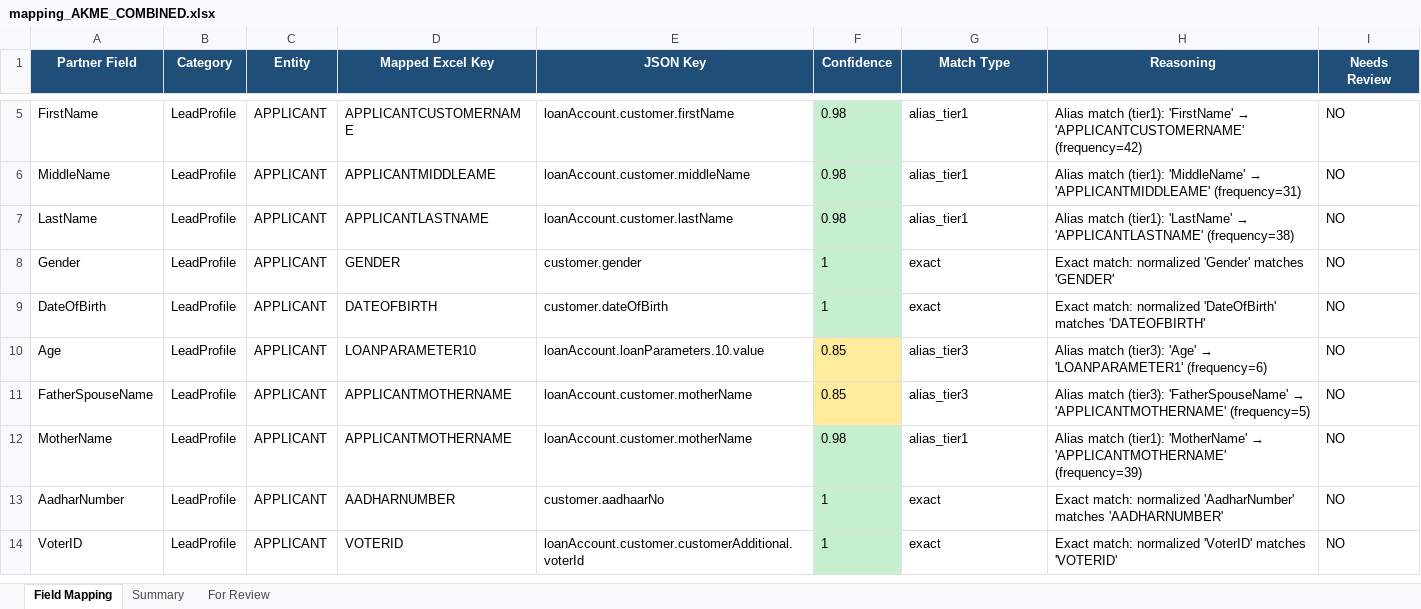
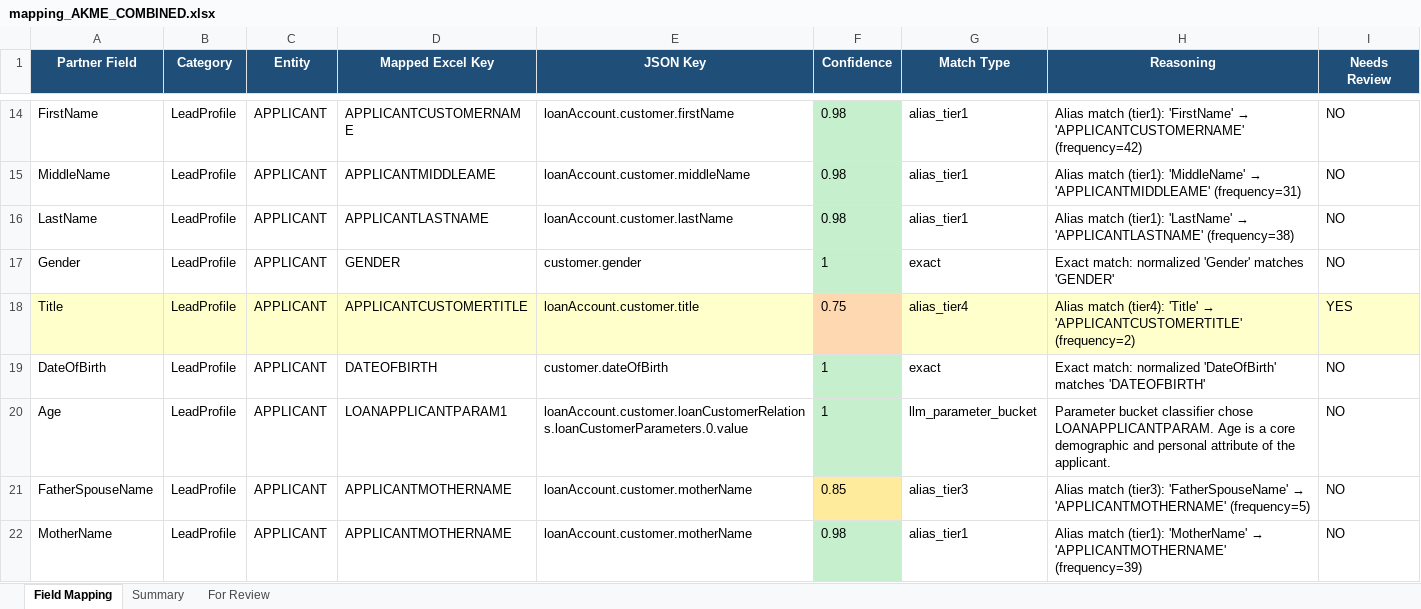
Before and after one commit to shubhamwankhede9921/lp-mapping-ai, an Excel workbook: app/pipeline_output/AKME/mapping_AKME_COMBINED.xlsx, sheet Field Mapping, drawn as a sheet; only a part is shown, gaps mark what is left out; the shorter side is filled out with more unchanged rows; values as stored, in another font and other column widths than the file's, no borders; addresses are those after the commit; the diff covers the shown part only; the diff names each change by its address in the sheet, - before the commit and + after, or states it on an @@ line.

```diff
--- a/app/pipeline_output/AKME/mapping_AKME_COMBINED.xlsx (sheet Field Mapping)
+++ b/app/pipeline_output/AKME/mapping_AKME_COMBINED.xlsx (sheet Field Mapping)
+row 18: Title | LeadProfile | APPLICANT | APPLICANTCUSTOMERTITLE | loanAccount.customer.title | 0.75 | alias_tier4 | Alias match (tier4): 'Title' → 'APPLICANTCUSTOMERTITLE' (frequency=2) | YES
-D20 (Mapped Excel Key): LOANPARAMETER10
+D20 (Mapped Excel Key): LOANAPPLICANTPARAM1
-E20 (JSON Key): loanAccount.loanParameters.10.value
+E20 (JSON Key): loanAccount.customer.loanCustomerRelations.loanCustomerParameters.0.value
-F20 (Confidence): 0.85
+F20 (Confidence): 1
-F20 fill: #FFEB9C
+F20 fill: #C6EFCE
-G20 (Match Type): alias_tier3
+G20 (Match Type): llm_parameter_bucket
@@ H20 (Reasoning): Alias match (tier3): 'Age' → 'LOANPARAMETER1' (frequency=6) → Parameter bucket classifier chose LOANAPPLICANTPARAM. Age is a core demographic and personal attribute of the applicant. @@
```
Also changed, not shown: 68 added rows, 1 removed row, 76 edited cells and cell formats elsewhere in this sheet, sheet For Review, sheet Summary, app/pipeline_output/AKMEE/mapping_AKMEE_COMBINED.xlsx, app/pipeline_output/INDIFI/mapping_INDIFI_COMBINED.xlsx, 26 other files.
